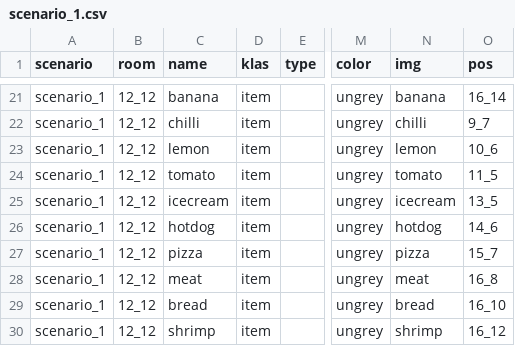
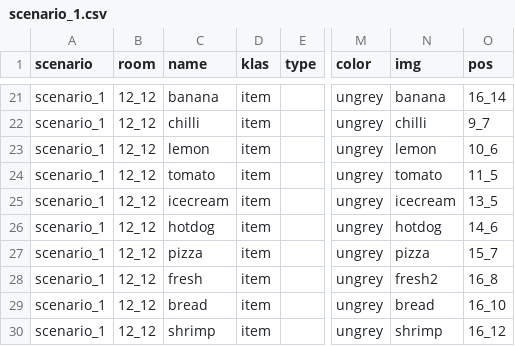
Before and after one commit to dimch0/circles, a CSV file: data/scenario_1.csv, drawn as a sheet; only a part is shown, gaps mark what is left out; the diff names each change by its address in the sheet, - before the commit and + after, or states it on an @@ line.

```diff
--- a/data/scenario_1.csv
+++ b/data/scenario_1.csv
-C28 (name): meat
+C28 (name): fresh
-N28 (img): meat
+N28 (img): fresh2
```
Also changed, not shown: data/all.csv, 12 other files.
